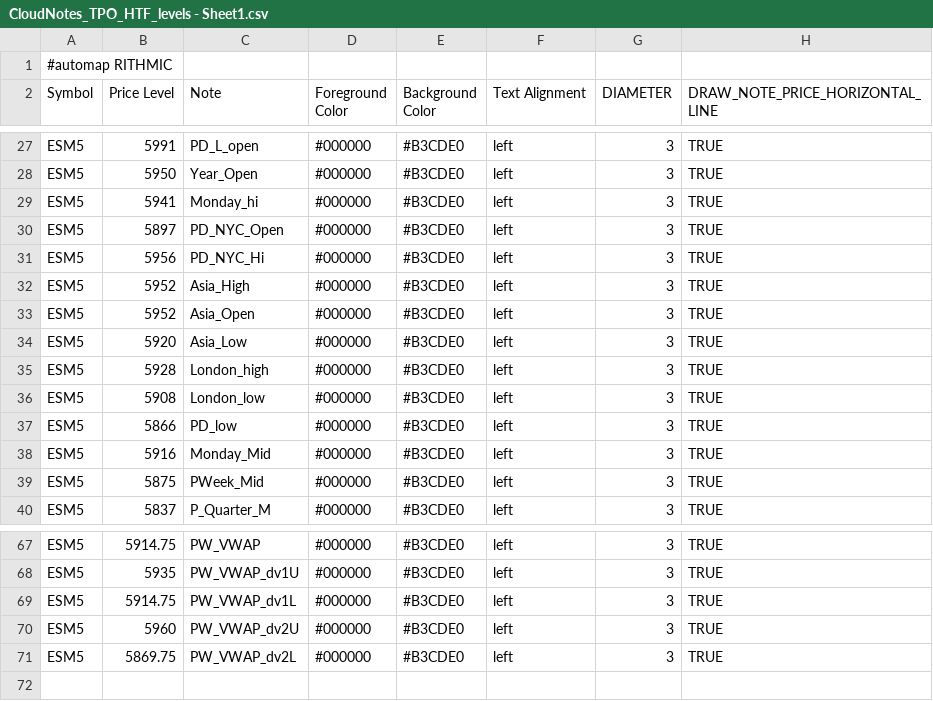
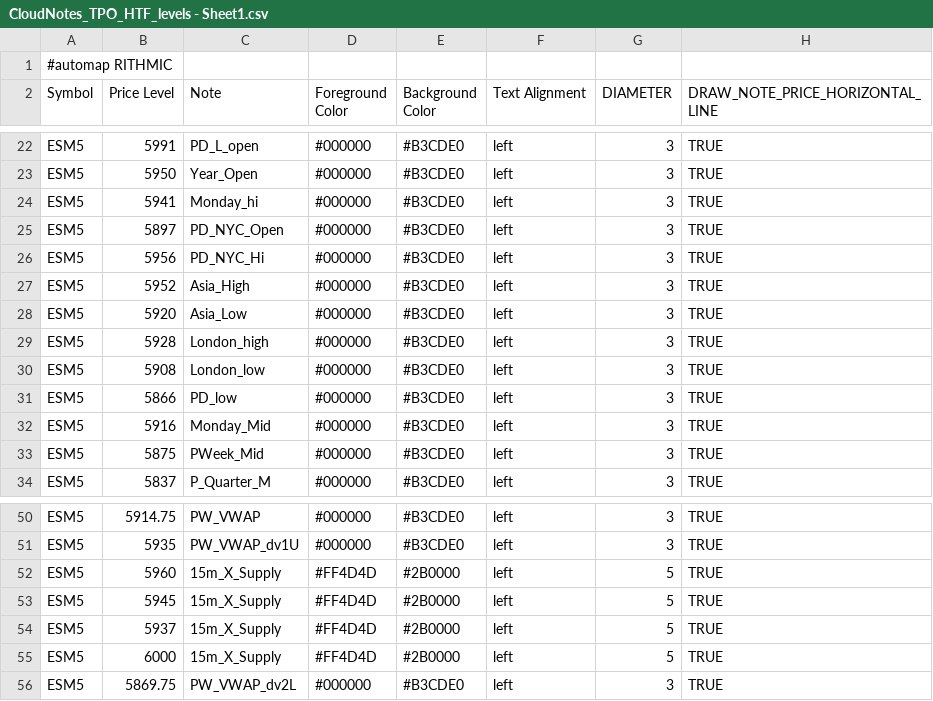
Before and after one commit to Ghostz-Of-Moar/Bookmap_NOTES, a CSV file: CloudNotes_TPO_HTF_levels - Sheet1.csv, drawn as a sheet; only a part is shown, gaps mark what is left out; the diff covers the shown part only.

Commit message:
Update CloudNotes_TPO_HTF_levels - Sheet1.csv

```diff
--- a/CloudNotes_TPO_HTF_levels - Sheet1.csv
+++ b/CloudNotes_TPO_HTF_levels - Sheet1.csv
@@ -32,3 +27,2 @@ ESM5,5956,PD_NYC_Hi,#000000,#B3CDE0,left,3,TRUE
 ESM5,5952,Asia_High,#000000,#B3CDE0,left,3,TRUE
-ESM5,5952,Asia_Open,#000000,#B3CDE0,left,3,TRUE
 ESM5,5920,Asia_Low,#000000,#B3CDE0,left,3,TRUE
@@ -68,4 +51,6 @@ ESM5,5914.75,PW_VWAP,#000000,#B3CDE0,left,3,TRUE
 ESM5,5935,PW_VWAP_dv1U,#000000,#B3CDE0,left,3,TRUE
-ESM5,5914.75,PW_VWAP_dv1L,#000000,#B3CDE0,left,3,TRUE
-ESM5,5960,PW_VWAP_dv2U,#000000,#B3CDE0,left,3,TRUE
+ESM5,5960,15m_X_Supply,#FF4D4D,#2B0000,left,5,TRUE
+ESM5,5945,15m_X_Supply,#FF4D4D,#2B0000,left,5,TRUE
+ESM5,5937,15m_X_Supply,#FF4D4D,#2B0000,left,5,TRUE
+ESM5,6000,15m_X_Supply,#FF4D4D,#2B0000,left,5,TRUE
 ESM5,5869.75,PW_VWAP_dv2L,#000000,#B3CDE0,left,3,TRUE
```
Also changed, not shown: 13 removed rows elsewhere in this file.
